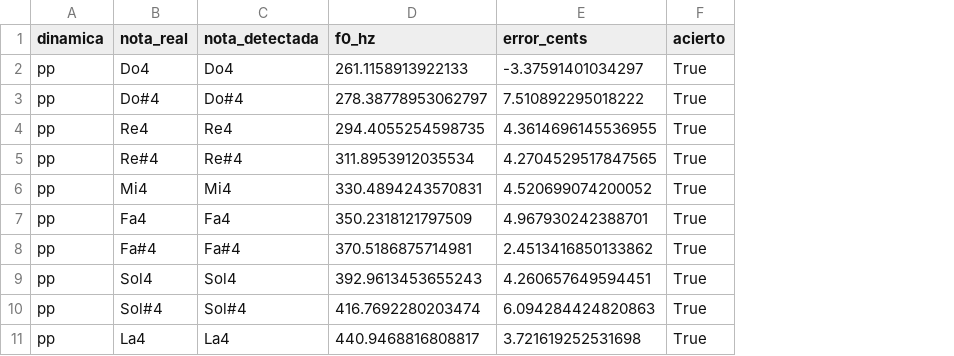
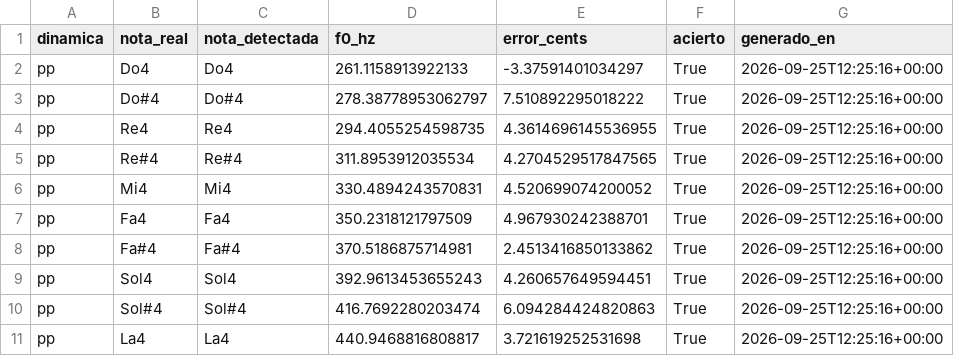
Before and after one commit to monii2408/proyecto_integrador_6_fase1, a CSV file: datos/resultados_reales.csv, drawn as a sheet; only a part is shown; the diff names each change by its address in the sheet, - before the commit and + after, or states it on an @@ line.

```diff
--- a/datos/resultados_reales.csv
+++ b/datos/resultados_reales.csv
+column G (generado_en), rows 2-11: all 2026-09-25T12:25:16+00:00
```
Also changed, not shown: datos/justificacion_n.csv, datos/piso_ruido.csv, 8 other files.
